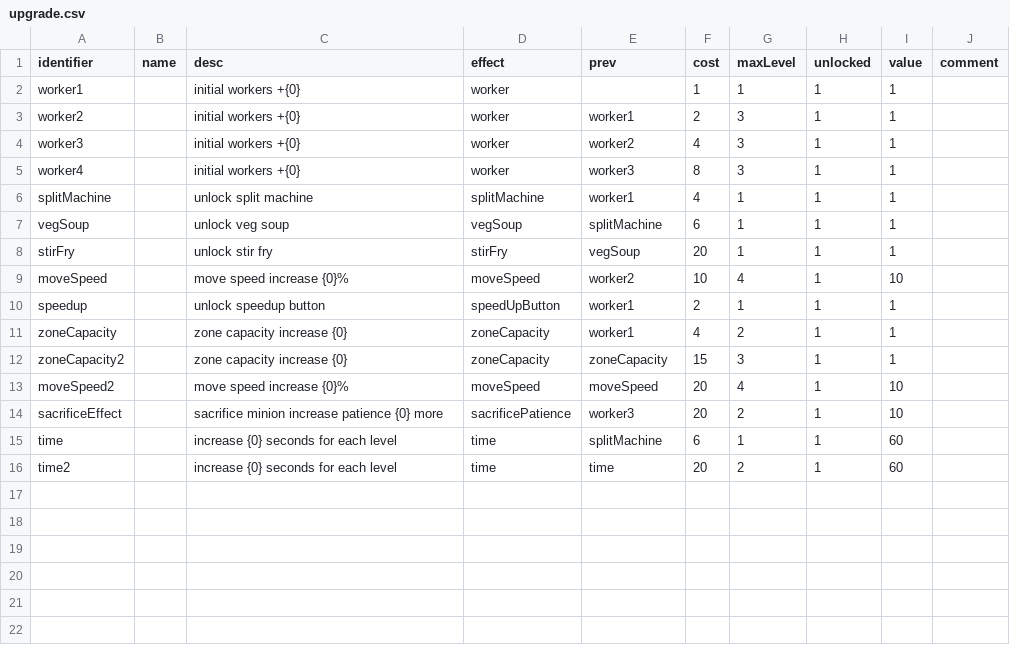
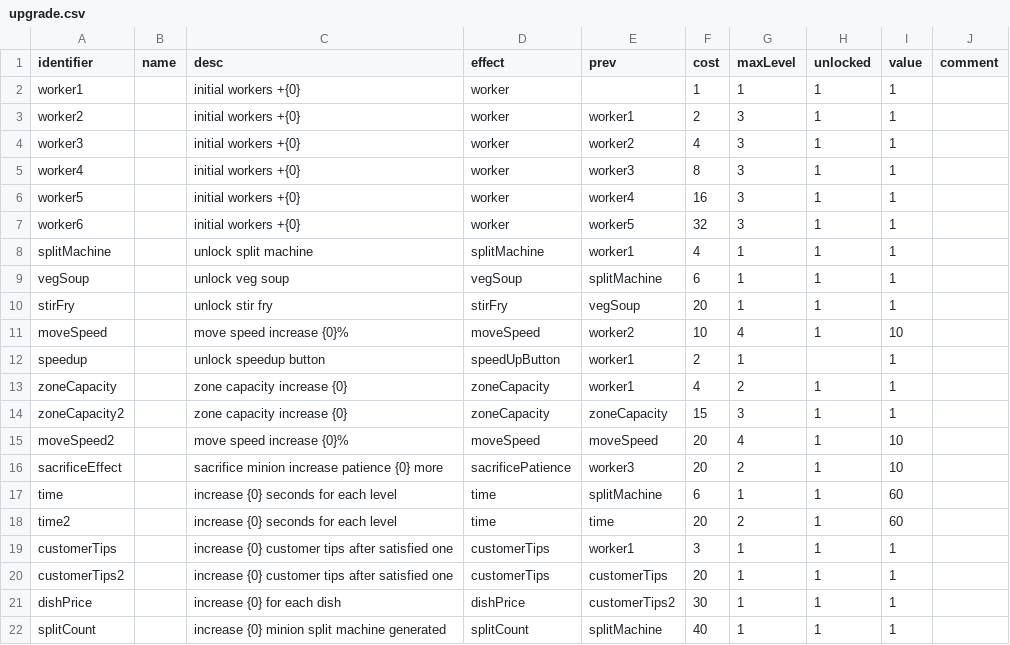
Before and after one commit to shshwdr/littleGuys, a CSV file: Assets/Resources/csv/upgrade.csv, drawn as a sheet.

Commit message:
more upgrades

```diff
--- a/Assets/Resources/csv/upgrade.csv
+++ b/Assets/Resources/csv/upgrade.csv
@@ -5,2 +5,4 @@ worker3,,initial workers +{0},worker,worker2,4,3,1,1,
 worker4,,initial workers +{0},worker,worker3,8,3,1,1,
+worker5,,initial workers +{0},worker,worker4,16,3,1,1,
+worker6,,initial workers +{0},worker,worker5,32,3,1,1,
 splitMachine,,unlock split machine,splitMachine,worker1,4,1,1,1,
@@ -9,3 +11,3 @@ stirFry,,unlock stir fry,stirFry,vegSoup,20,1,1,1,
 moveSpeed,,move speed increase {0}%,moveSpeed,worker2,10,4,1,10,
-speedup,,unlock speedup button,speedUpButton,worker1,2,1,1,1,
+speedup,,unlock speedup button,speedUpButton,worker1,2,1,,1,
 zoneCapacity,,zone capacity increase {0},zoneCapacity,worker1,4,2,1,1,
@@ -16 +18,5 @@ time,,increase {0} seconds for each level,time,splitMachine,6,1,1,60,
 time2,,increase {0} seconds for each level,time,time,20,2,1,60,
+customerTips,,increase {0} customer tips after satisfied one,customerTips,worker1,3,1,1,1,
+customerTips2,,increase {0} customer tips after satisfied one,customerTips,customerTips,20,1,1,1,
+dishPrice,,increase {0} for each dish,dishPrice,customerTips2,30,1,1,1,
+splitCount,,increase {0} minion split machine generated,splitCount,splitMachine,40,1,1,1,
```
Also changed, not shown: 12 other files.
